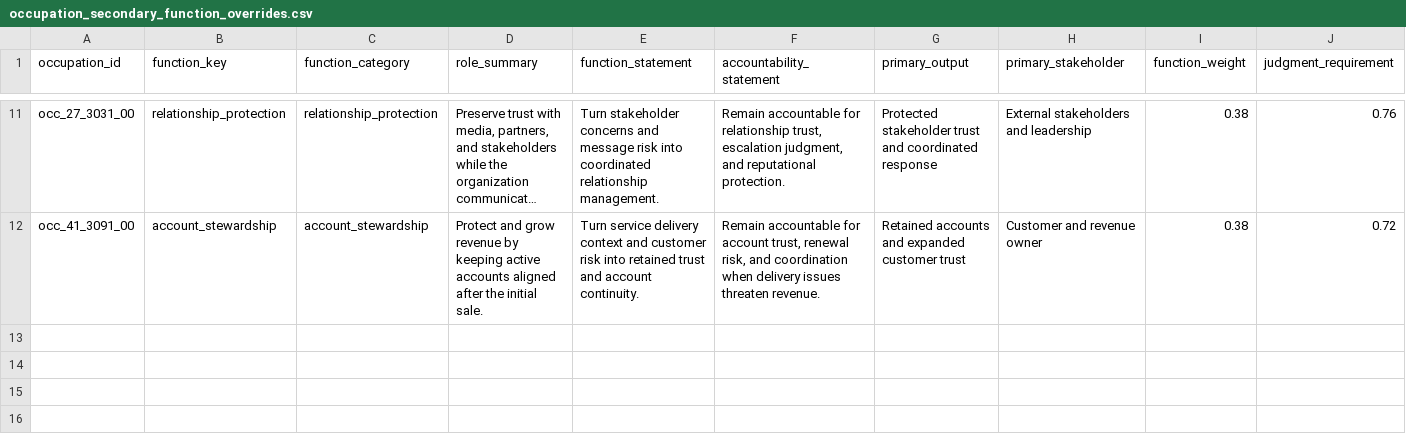
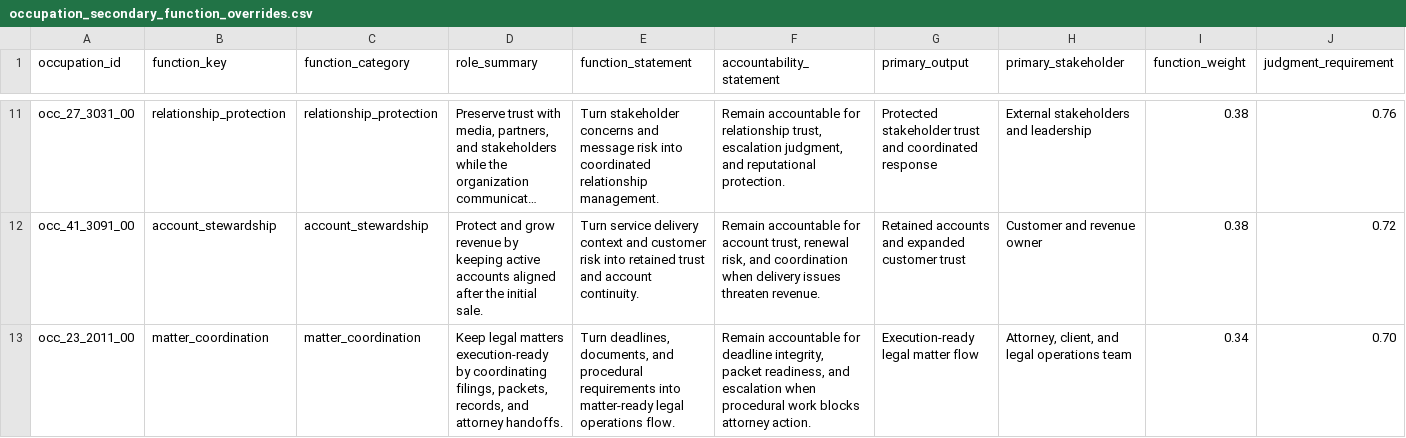
Before and after one commit to wrenthejewels/DLYJ2, a CSV file: data/metadata/occupation_secondary_function_overrides.csv, drawn as a sheet; only a part is shown, gaps mark what is left out; long unchanged cells end in …; rows hold the shown columns only; the diff names each change by its address in the sheet, - before the commit and + after, or states it on an @@ line.

```diff
--- a/data/metadata/occupation_secondary_function_overrides.csv
+++ b/data/metadata/occupation_secondary_function_overrides.csv
+row 13: occ_23_2011_00 | matter_coordination | matter_coordination | Keep legal matters execution-ready by coordinating filings, packets, records, and attorney handoffs. | Turn deadlines, documents, and procedural requirements into matter-ready legal operations flow. | Remain accountable for deadline integrity, packet readiness, and escalation when procedural work blocks attorney action. | Execution-ready legal matter flow | Attorney, client, and legal operations team | 0.34 | 0.70
```
Also changed, not shown: data/metadata/reviewed_task_exposure_overrides.csv, data/normalized/function_accountability_profiles.csv, 8 other files.
